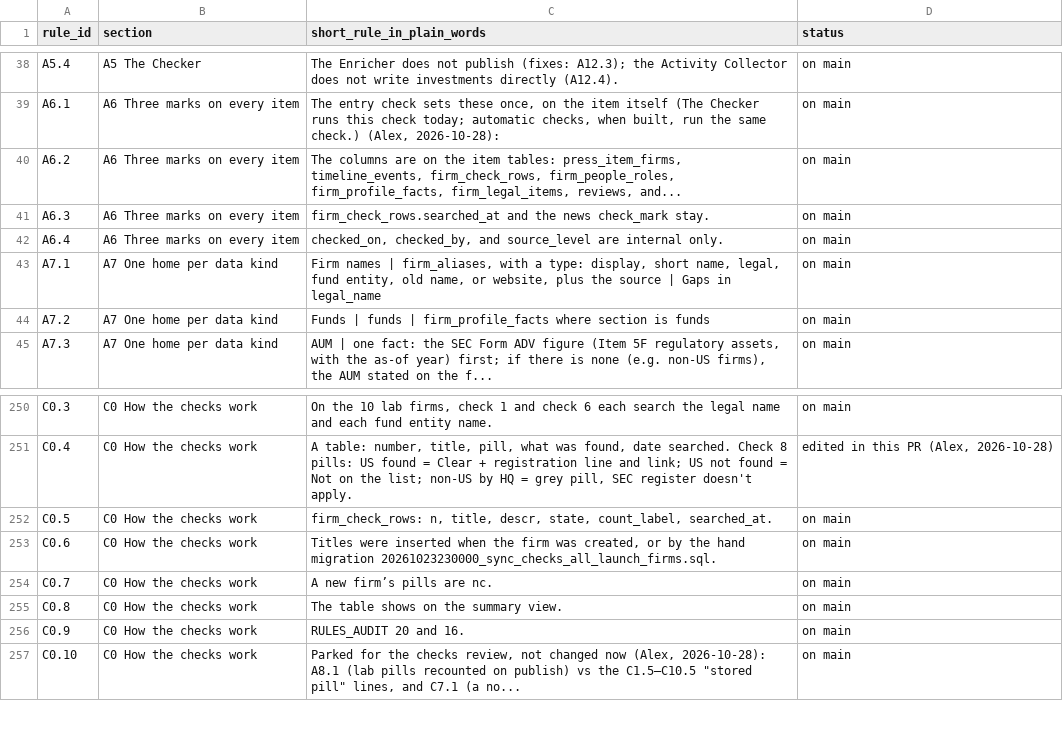
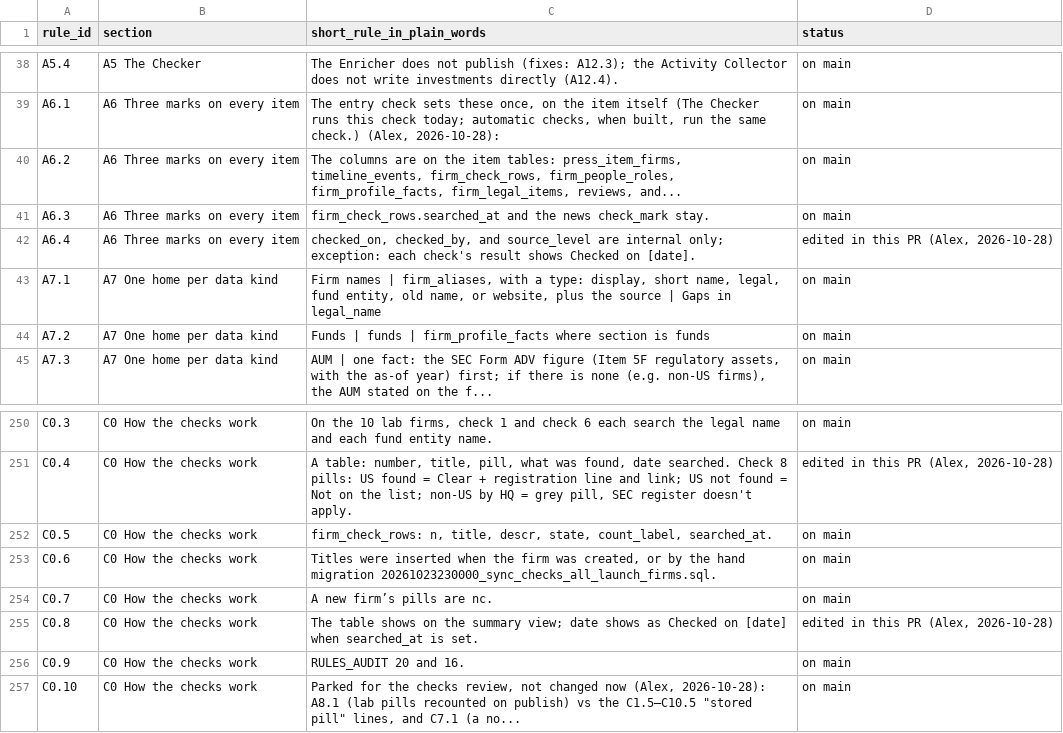
Before and after one commit to mindgame77/regrettamine, a CSV file: docs/rules_index.csv, drawn as a sheet; only a part is shown, gaps mark what is left out.

Commit message:
Reconcile A6.4 and C0.8 with Checked on [date] (Alex, 2026-10-28)

```diff
--- a/docs/rules_index.csv
+++ b/docs/rules_index.csv
@@ -41,3 +41,3 @@ A6.2,A6 Three marks on every item,"The columns are on the item tables: press_ite
 A6.3,A6 Three marks on every item,firm_check_rows.searched_at and the news check_mark stay.,on main
-A6.4,A6 Three marks on every item,"checked_on, checked_by, and source_level are internal only.",on main
+A6.4,A6 Three marks on every item,"checked_on, checked_by, and source_level are internal only; exception: each check's result shows Checked on [date].","edited in this PR (Alex, 2026-10-28)"
 A7.1,A7 One home per data kind,"Firm names | firm_aliases, with a type: display, short name, legal, fund entity, old name, or website, plus the source | Gaps in legal_name",on main
@@ -254,3 +254,3 @@ C0.6,C0 How the checks work,"Titles were inserted when the firm was created, or
 C0.7,C0 How the checks work,A new firm’s pills are nc.,on main
-C0.8,C0 How the checks work,The table shows on the summary view.,on main
+C0.8,C0 How the checks work,"The table shows on the summary view; date shows as Checked on [date] when searched_at is set.","edited in this PR (Alex, 2026-10-28)"
 C0.9,C0 How the checks work,RULES_AUDIT 20 and 16.,on main
```
Also changed, not shown: 1 other file.
